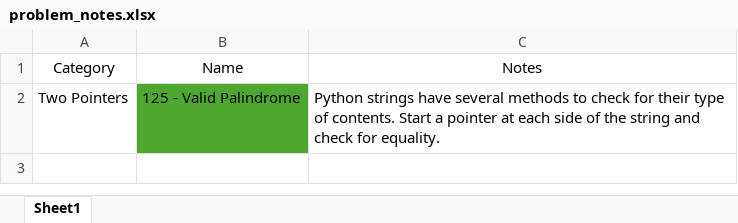
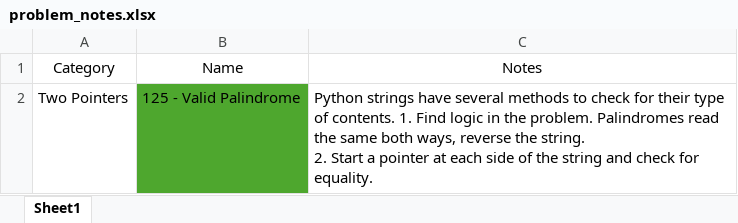
Before and after one commit to fmata17/cs_foundations, an Excel workbook: problem_notes.xlsx, sheet Sheet1, drawn as a sheet; values as stored, in another font and other column widths than the file's, no borders; ↵ is a line break in a cell; the diff names each change by its address in the sheet, - before the commit and + after, or states it on an @@ line.

Commit message:
Finished one solution to problem 125 and updated problem table

```diff
--- a/problem_notes.xlsx (sheet Sheet1)
+++ b/problem_notes.xlsx (sheet Sheet1)
-C2: …of contents. Start a…
+C2: …of contents. 1. Find logic in the problem. Palindromes read the same both ways, reverse the string. ↵ 2. Start a…
```
Also changed, not shown: 1 other file.
